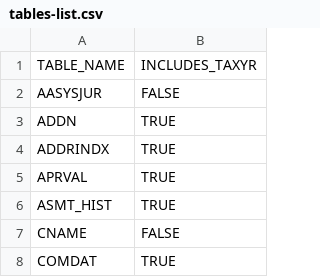
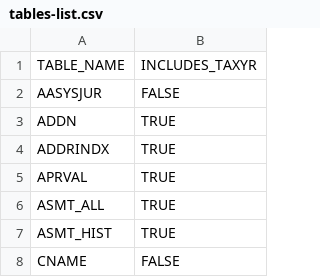
Before and after one commit to ccao-data/service-sqoop-iasworld, a CSV file: scripts/tables-list.csv, drawn as a sheet; only a part is shown; the shorter side is filled out with more unchanged rows; the diff names each change by its address in the sheet, - before the commit and + after, or states it on an @@ line.

Commit message:
Keep ASMT_ALL in queries

```diff
--- a/scripts/tables-list.csv
+++ b/scripts/tables-list.csv
+row 6: ASMT_ALL | TRUE
```
Also changed, not shown: 3 other files.
